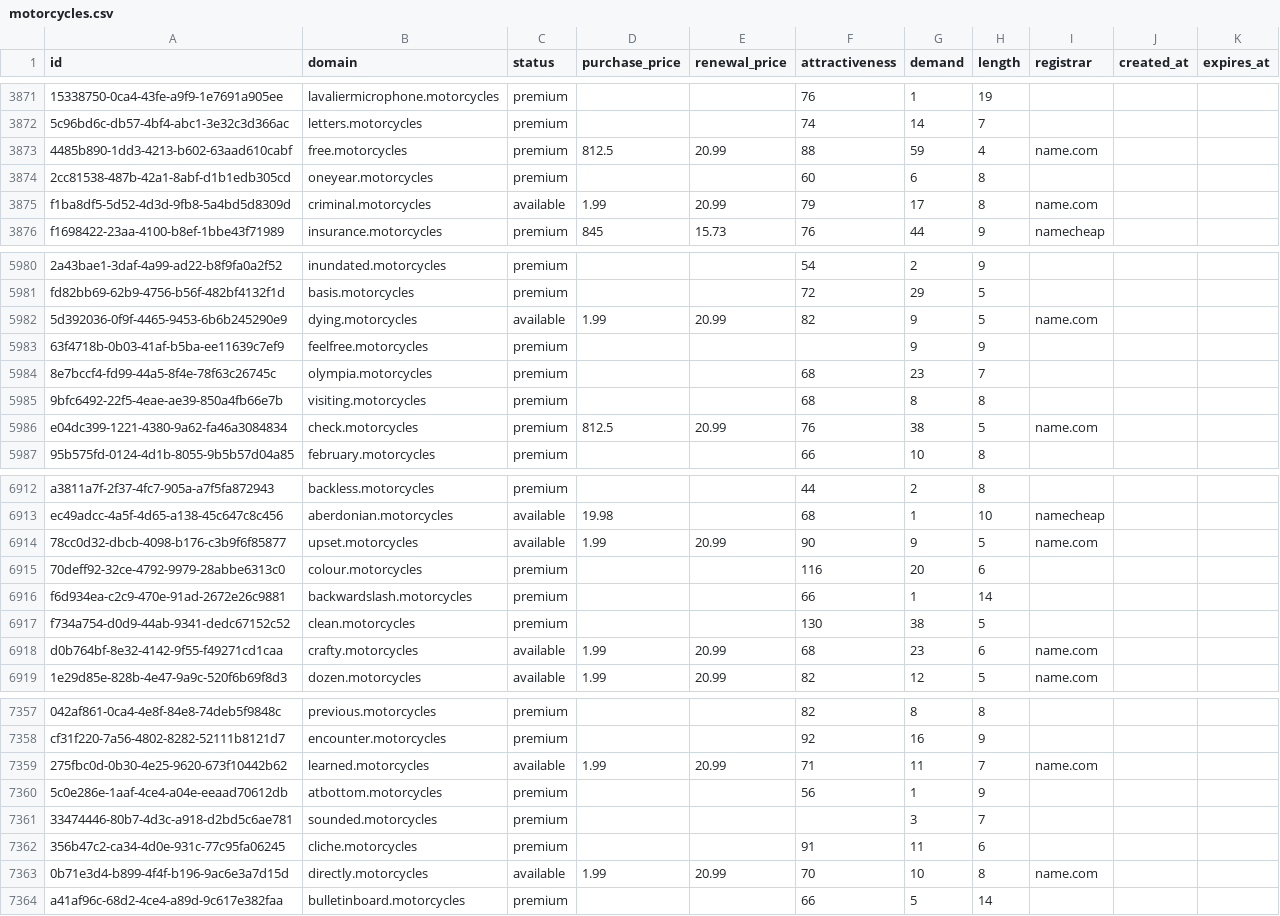
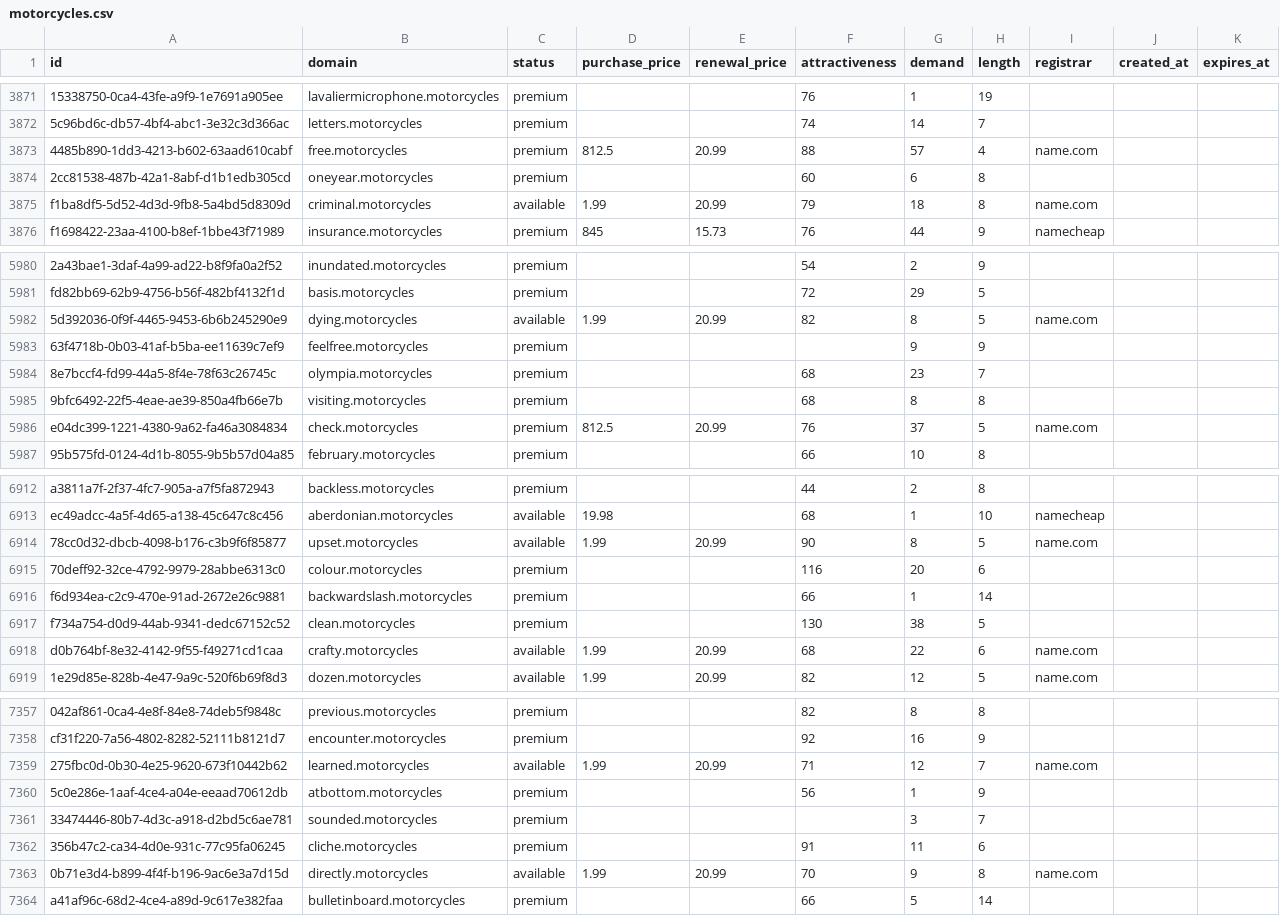
Before and after one commit to UniqueDomains/motorcycles-oneword-domains, a CSV file: motorcycles.csv, drawn as a sheet; only a part is shown, gaps mark what is left out; the diff covers the shown part only; the diff names each change by its address in the sheet, - before the commit and + after, or states it on an @@ line.

Commit message:
Domains update

```diff
--- a/motorcycles.csv
+++ b/motorcycles.csv
-G3873 (demand): 59
+G3873 (demand): 57
-G3875 (demand): 17
+G3875 (demand): 18
-G5982 (demand): 9
+G5982 (demand): 8
-G5986 (demand): 38
+G5986 (demand): 37
-G6914 (demand): 9
+G6914 (demand): 8
-G6918 (demand): 23
+G6918 (demand): 22
-G7359 (demand): 11
+G7359 (demand): 12
-G7363 (demand): 10
+G7363 (demand): 9
```
Also changed, not shown: 96 edited cells elsewhere in this file, 2 other files.
